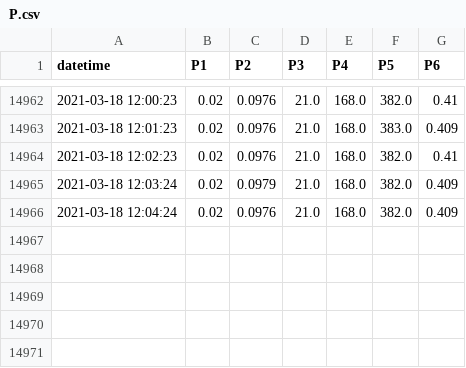
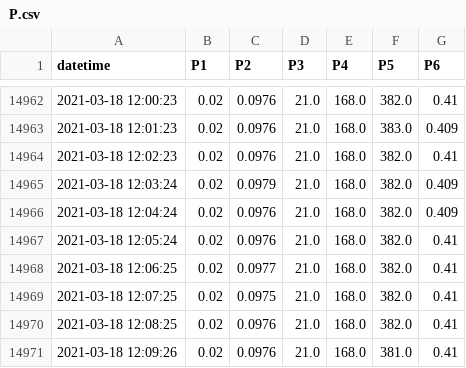
Before and after one commit to SciGEsN/SRC066, a CSV file: data/P.csv, drawn as a sheet; only a part is shown, gaps mark what is left out.

```diff
--- a/data/P.csv
+++ b/data/P.csv
@@ -14966 +14966,6 @@ datetime,P1,P2,P3,P4,P5,P6
 2021-03-18 12:04:24,0.02,0.0976,21.0,168.0,382.0,0.409
+2021-03-18 12:05:24,0.02,0.0976,21.0,168.0,382.0,0.41
+2021-03-18 12:06:25,0.02,0.0977,21.0,168.0,382.0,0.41
+2021-03-18 12:07:25,0.02,0.0975,21.0,168.0,382.0,0.41
+2021-03-18 12:08:25,0.02,0.0976,21.0,168.0,382.0,0.41
+2021-03-18 12:09:26,0.02,0.0976,21.0,168.0,381.0,0.41
```
Also changed, not shown: data/T1.csv, data/T2.csv, 8 other files.
